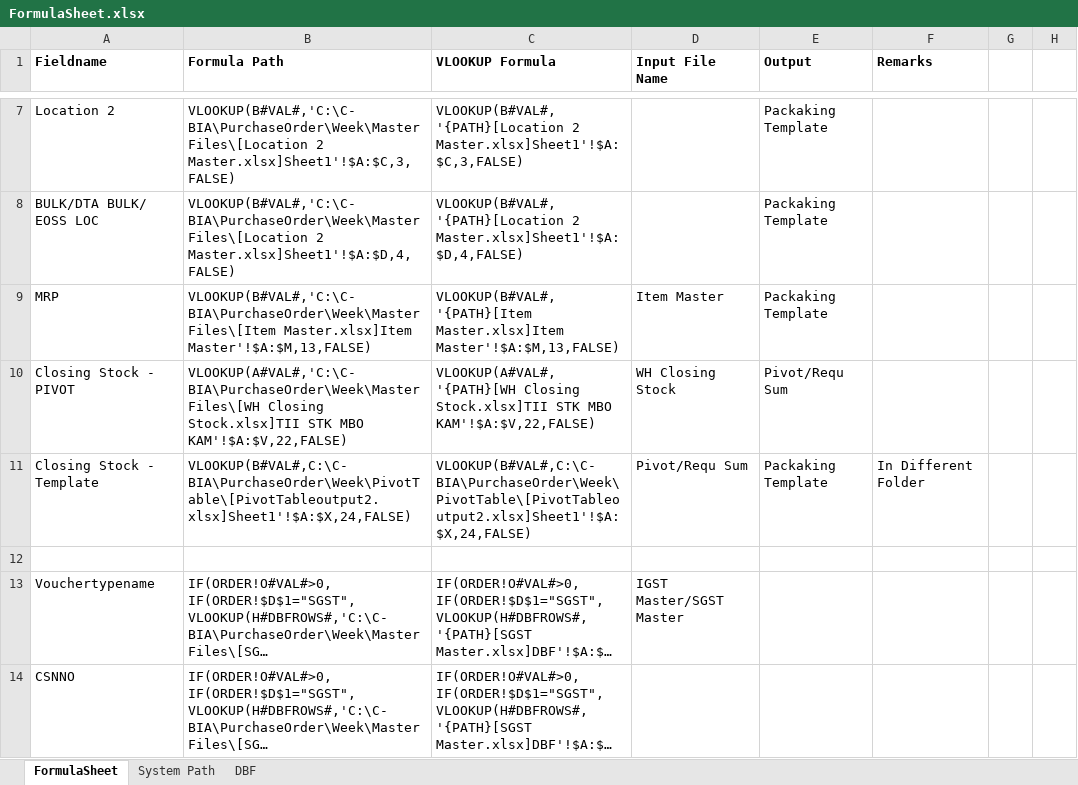
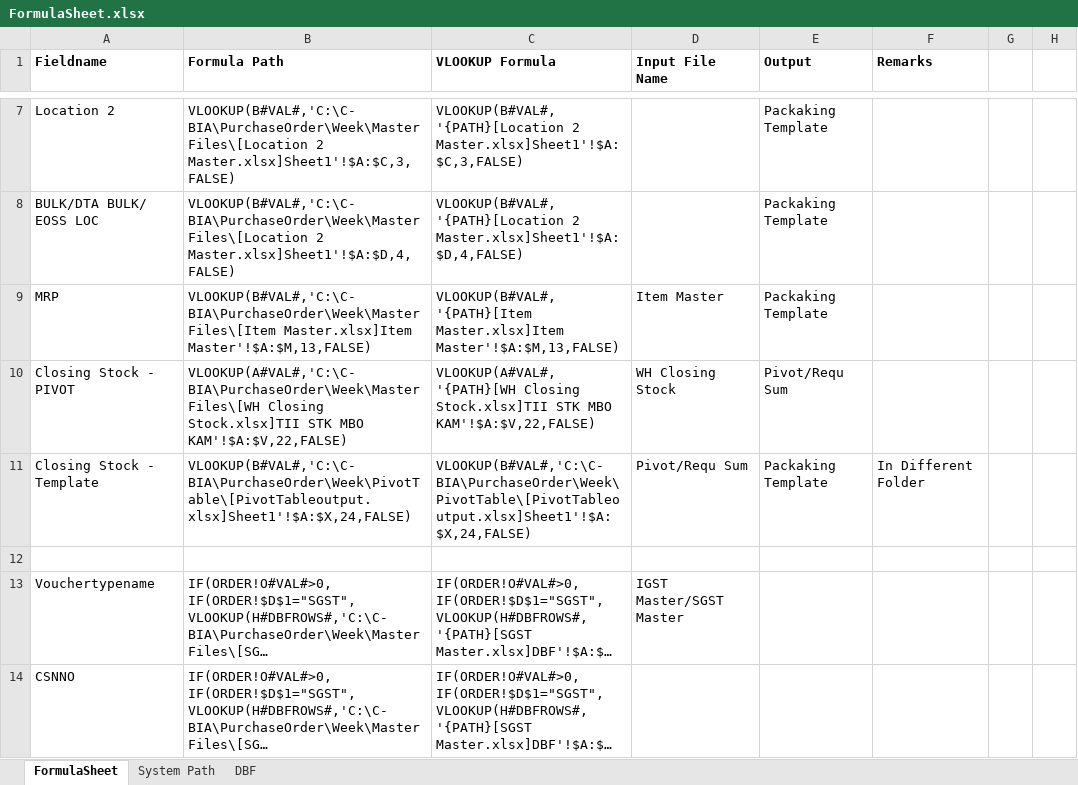
Before and after one commit to rishabhbhatia57/PurchaseOrder, an Excel workbook: Week/Master Files/FormulaSheet.xlsx, sheet FormulaSheet, drawn as a sheet; only a part is shown, gaps mark what is left out; long unchanged cells end in …; values as stored, in another font and other column widths than the file's, no borders; the diff names each change by its address in the sheet, - before the commit and + after, or states it on an @@ line.

Commit message:
Working copy
All functionality and formulas are working without any errors

```diff
--- a/Week/Master Files/FormulaSheet.xlsx (sheet FormulaSheet)
+++ b/Week/Master Files/FormulaSheet.xlsx (sheet FormulaSheet)
-B11 (Formula Path): VLOOKUP(B#VAL#,C:\C-BIA\PurchaseOrder\Week\PivotTable\[PivotTableoutput2.xlsx]Sheet1'!$A:$X,24,FALSE)
+B11 (Formula Path): VLOOKUP(B#VAL#,'C:\C-BIA\PurchaseOrder\Week\PivotTable\[PivotTableoutput.xlsx]Sheet1'!$A:$X,24,FALSE)
-C11 (VLOOKUP Formula): VLOOKUP(B#VAL#,C:\C-BIA\PurchaseOrder\Week\PivotTable\[PivotTableoutput2.xlsx]Sheet1'!$A:$X,24,FALSE)
+C11 (VLOOKUP Formula): VLOOKUP(B#VAL#,'C:\C-BIA\PurchaseOrder\Week\PivotTable\[PivotTableoutput.xlsx]Sheet1'!$A:$X,24,FALSE)
```
Also changed, not shown: sheet DBF, 6 other files.
